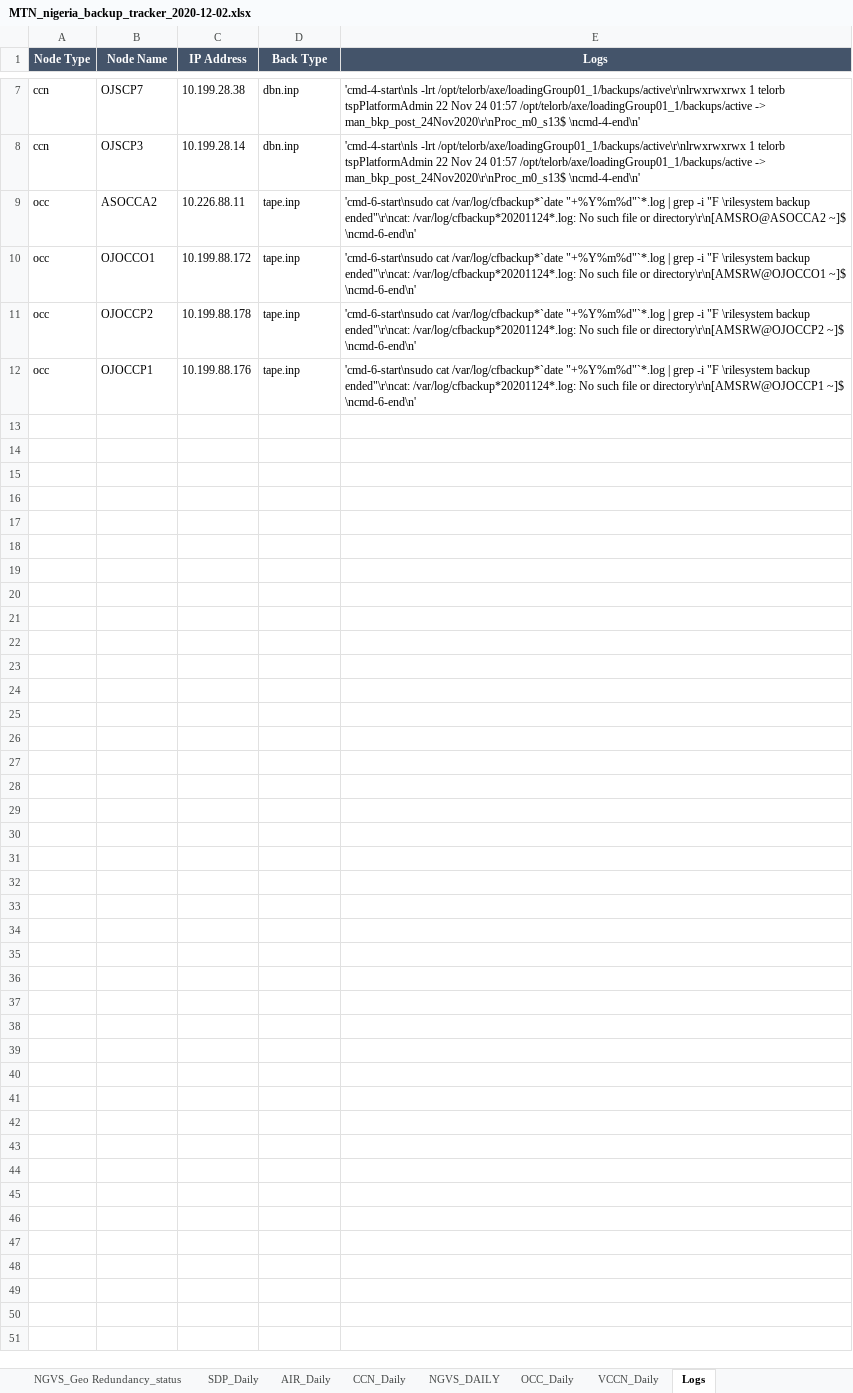
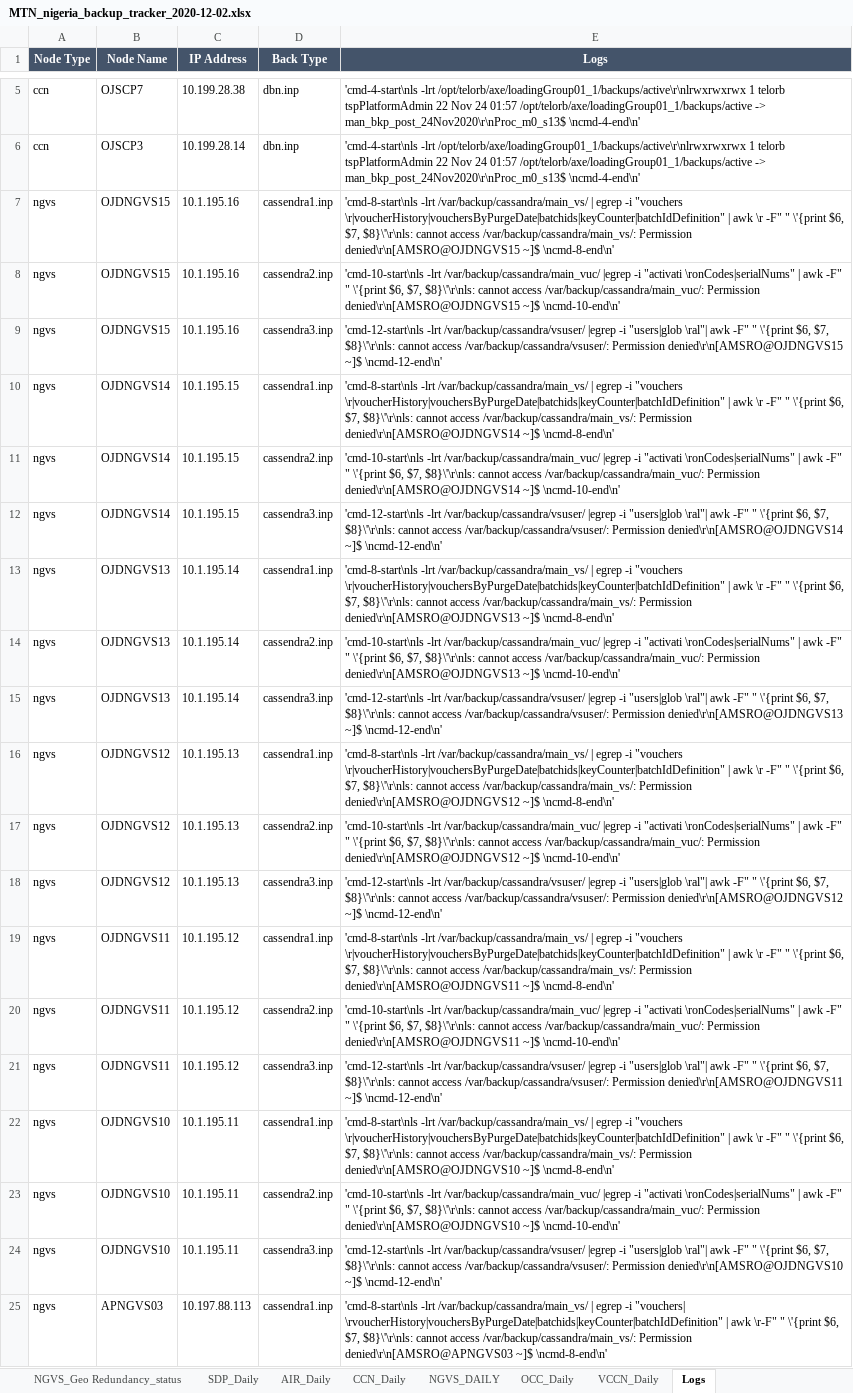
Before and after one commit to Akash90258/perl-to-python, an Excel workbook: nigeria/TEMP/MTN_nigeria_backup_tracker_2020-12-02.xlsx, sheet Logs, drawn as a sheet; only a part is shown, gaps mark what is left out; the shorter side is filled out with more unchanged rows; values as stored, in another font and other column widths than the file's, no borders; the diff covers the shown part only; the diff names each change by its address in the sheet, - before the commit and + after, or states it on an @@ line.

Commit message:
Nigeria completed

```diff
--- a/nigeria/TEMP/MTN_nigeria_backup_tracker_2020-12-02.xlsx (sheet Logs)
+++ b/nigeria/TEMP/MTN_nigeria_backup_tracker_2020-12-02.xlsx (sheet Logs)
+row 7: ngvs | OJDNGVS15 | 10.1.195.16 | cassendra1.inp | 'cmd-8-start\nls -lrt /var/backup/cassandra/main_vs/ | egrep -i "vouchers \r|voucherHistory|vouchersByPurgeDate|batchids|keyCounter|batchIdDefinition" | awk \r -F" " \'{print $6, $7, $8}\'\r\nls: cannot access /var/backup/cassandra/main_vs/: Permission denied\r\n[AMSRO@OJDNGVS15 ~]$ \ncmd-8-end\n'
+row 8: ngvs | OJDNGVS15 | 10.1.195.16 | cassendra2.inp | 'cmd-10-start\nls -lrt /var/backup/cassandra/main_vuc/ |egrep -i "activati \ronCodes|serialNums" | awk -F" " \'{print $6, $7, $8}\'\r\nls: cannot access /var/backup/cassandra/main_vuc/: Permission denied\r\n[AMSRO@OJDNGVS15 ~]$ \ncmd-10-end\n'
+row 9: ngvs | OJDNGVS15 | 10.1.195.16 | cassendra3.inp | 'cmd-12-start\nls -lrt /var/backup/cassandra/vsuser/ |egrep -i "users|glob \ral"| awk -F" " \'{print $6, $7, $8}\'\r\nls: cannot access /var/backup/cassandra/vsuser/: Permission denied\r\n[AMSRO@OJDNGVS15 ~]$ \ncmd-12-end\n'
+row 10: ngvs | OJDNGVS14 | 10.1.195.15 | cassendra1.inp | 'cmd-8-start\nls -lrt /var/backup/cassandra/main_vs/ | egrep -i "vouchers \r|voucherHistory|vouchersByPurgeDate|batchids|keyCounter|batchIdDefinition" | awk \r -F" " \'{print $6, $7, $8}\'\r\nls: cannot access /var/backup/cassandra/main_vs/: Permission denied\r\n[AMSRO@OJDNGVS14 ~]$ \ncmd-8-end\n'
+row 11: ngvs | OJDNGVS14 | 10.1.195.15 | cassendra2.inp | 'cmd-10-start\nls -lrt /var/backup/cassandra/main_vuc/ |egrep -i "activati \ronCodes|serialNums" | awk -F" " \'{print $6, $7, $8}\'\r\nls: cannot access /var/backup/cassandra/main_vuc/: Permission denied\r\n[AMSRO@OJDNGVS14 ~]$ \ncmd-10-end\n'
+row 12: ngvs | OJDNGVS14 | 10.1.195.15 | cassendra3.inp | 'cmd-12-start\nls -lrt /var/backup/cassandra/vsuser/ |egrep -i "users|glob \ral"| awk -F" " \'{print $6, $7, $8}\'\r\nls: cannot access /var/backup/cassandra/vsuser/: Permission denied\r\n[AMSRO@OJDNGVS14 ~]$ \ncmd-12-end\n'
+row 13: ngvs | OJDNGVS13 | 10.1.195.14 | cassendra1.inp | 'cmd-8-start\nls -lrt /var/backup/cassandra/main_vs/ | egrep -i "vouchers \r|voucherHistory|vouchersByPurgeDate|batchids|keyCounter|batchIdDefinition" | awk \r -F" " \'{print $6, $7, $8}\'\r\nls: cannot access /var/backup/cassandra/main_vs/: Permission denied\r\n[AMSRO@OJDNGVS13 ~]$ \ncmd-8-end\n'
+row 14: ngvs | OJDNGVS13 | 10.1.195.14 | cassendra2.inp | 'cmd-10-start\nls -lrt /var/backup/cassandra/main_vuc/ |egrep -i "activati \ronCodes|serialNums" | awk -F" " \'{print $6, $7, $8}\'\r\nls: cannot access /var/backup/cassandra/main_vuc/: Permission denied\r\n[AMSRO@OJDNGVS13 ~]$ \ncmd-10-end\n'
+row 15: ngvs | OJDNGVS13 | 10.1.195.14 | cassendra3.inp | 'cmd-12-start\nls -lrt /var/backup/cassandra/vsuser/ |egrep -i "users|glob \ral"| awk -F" " \'{print $6, $7, $8}\'\r\nls: cannot access /var/backup/cassandra/vsuser/: Permission denied\r\n[AMSRO@OJDNGVS13 ~]$ \ncmd-12-end\n'
+row 16: ngvs | OJDNGVS12 | 10.1.195.13 | cassendra1.inp | 'cmd-8-start\nls -lrt /var/backup/cassandra/main_vs/ | egrep -i "vouchers \r|voucherHistory|vouchersByPurgeDate|batchids|keyCounter|batchIdDefinition" | awk \r -F" " \'{print $6, $7, $8}\'\r\nls: cannot access /var/backup/cassandra/main_vs/: Permission denied\r\n[AMSRO@OJDNGVS12 ~]$ \ncmd-8-end\n'
+row 17: ngvs | OJDNGVS12 | 10.1.195.13 | cassendra2.inp | 'cmd-10-start\nls -lrt /var/backup/cassandra/main_vuc/ |egrep -i "activati \ronCodes|serialNums" | awk -F" " \'{print $6, $7, $8}\'\r\nls: cannot access /var/backup/cassandra/main_vuc/: Permission denied\r\n[AMSRO@OJDNGVS12 ~]$ \ncmd-10-end\n'
+row 18: ngvs | OJDNGVS12 | 10.1.195.13 | cassendra3.inp | 'cmd-12-start\nls -lrt /var/backup/cassandra/vsuser/ |egrep -i "users|glob \ral"| awk -F" " \'{print $6, $7, $8}\'\r\nls: cannot access /var/backup/cassandra/vsuser/: Permission denied\r\n[AMSRO@OJDNGVS12 ~]$ \ncmd-12-end\n'
+row 19: ngvs | OJDNGVS11 | 10.1.195.12 | cassendra1.inp | 'cmd-8-start\nls -lrt /var/backup/cassandra/main_vs/ | egrep -i "vouchers \r|voucherHistory|vouchersByPurgeDate|batchids|keyCounter|batchIdDefinition" | awk \r -F" " \'{print $6, $7, $8}\'\r\nls: cannot access /var/backup/cassandra/main_vs/: Permission denied\r\n[AMSRO@OJDNGVS11 ~]$ \ncmd-8-end\n'
+row 20: ngvs | OJDNGVS11 | 10.1.195.12 | cassendra2.inp | 'cmd-10-start\nls -lrt /var/backup/cassandra/main_vuc/ |egrep -i "activati \ronCodes|serialNums" | awk -F" " \'{print $6, $7, $8}\'\r\nls: cannot access /var/backup/cassandra/main_vuc/: Permission denied\r\n[AMSRO@OJDNGVS11 ~]$ \ncmd-10-end\n'
+row 21: ngvs | OJDNGVS11 | 10.1.195.12 | cassendra3.inp | 'cmd-12-start\nls -lrt /var/backup/cassandra/vsuser/ |egrep -i "users|glob \ral"| awk -F" " \'{print $6, $7, $8}\'\r\nls: cannot access /var/backup/cassandra/vsuser/: Permission denied\r\n[AMSRO@OJDNGVS11 ~]$ \ncmd-12-end\n'
+row 22: ngvs | OJDNGVS10 | 10.1.195.11 | cassendra1.inp | 'cmd-8-start\nls -lrt /var/backup/cassandra/main_vs/ | egrep -i "vouchers \r|voucherHistory|vouchersByPurgeDate|batchids|keyCounter|batchIdDefinition" | awk \r -F" " \'{print $6, $7, $8}\'\r\nls: cannot access /var/backup/cassandra/main_vs/: Permission denied\r\n[AMSRO@OJDNGVS10 ~]$ \ncmd-8-end\n'
+row 23: ngvs | OJDNGVS10 | 10.1.195.11 | cassendra2.inp | 'cmd-10-start\nls -lrt /var/backup/cassandra/main_vuc/ |egrep -i "activati \ronCodes|serialNums" | awk -F" " \'{print $6, $7, $8}\'\r\nls: cannot access /var/backup/cassandra/main_vuc/: Permission denied\r\n[AMSRO@OJDNGVS10 ~]$ \ncmd-10-end\n'
+row 24: ngvs | OJDNGVS10 | 10.1.195.11 | cassendra3.inp | 'cmd-12-start\nls -lrt /var/backup/cassandra/vsuser/ |egrep -i "users|glob \ral"| awk -F" " \'{print $6, $7, $8}\'\r\nls: cannot access /var/backup/cassandra/vsuser/: Permission denied\r\n[AMSRO@OJDNGVS10 ~]$ \ncmd-12-end\n'
+row 25: ngvs | APNGVS03 | 10.197.88.113 | cassendra1.inp | 'cmd-8-start\nls -lrt /var/backup/cassandra/main_vs/ | egrep -i "vouchers| \rvoucherHistory|vouchersByPurgeDate|batchids|keyCounter|batchIdDefinition" | awk \r-F" " \'{print $6, $7, $8}\'\r\nls: cannot access /var/backup/cassandra/main_vs/: Permission denied\r\n[AMSRO@APNGVS03 ~]$ \ncmd-8-end\n'
```
Also changed, not shown: 71 added rows and 2 removed rows elsewhere in this sheet, sheet Dashboard_Backup_Success_Fail, sheet Dashboard_Performance, sheet SDP_Geo_Redundancy_Status, sheet SDP_Daily, sheet Summary, sheet AIR_Daily, 24 other files.
